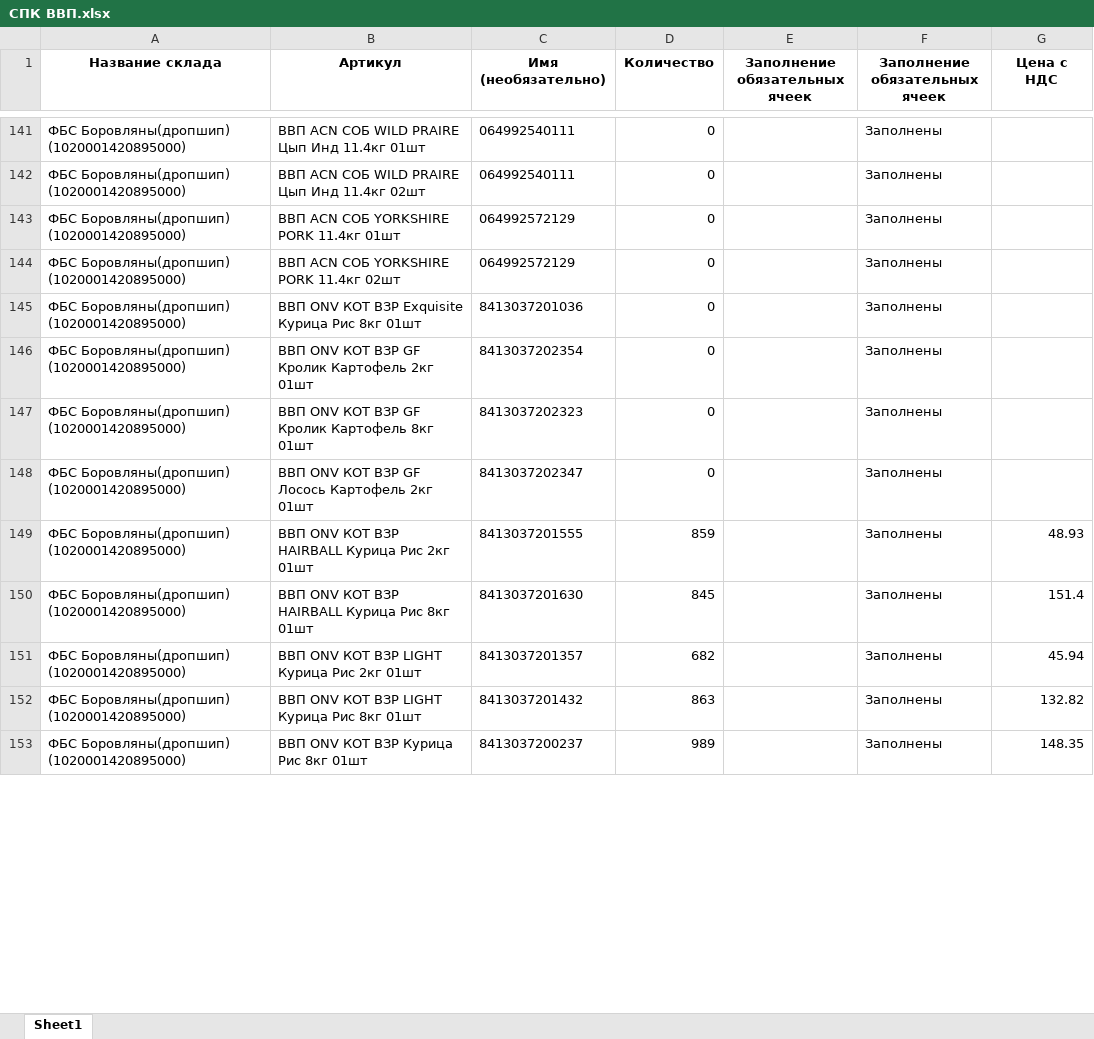
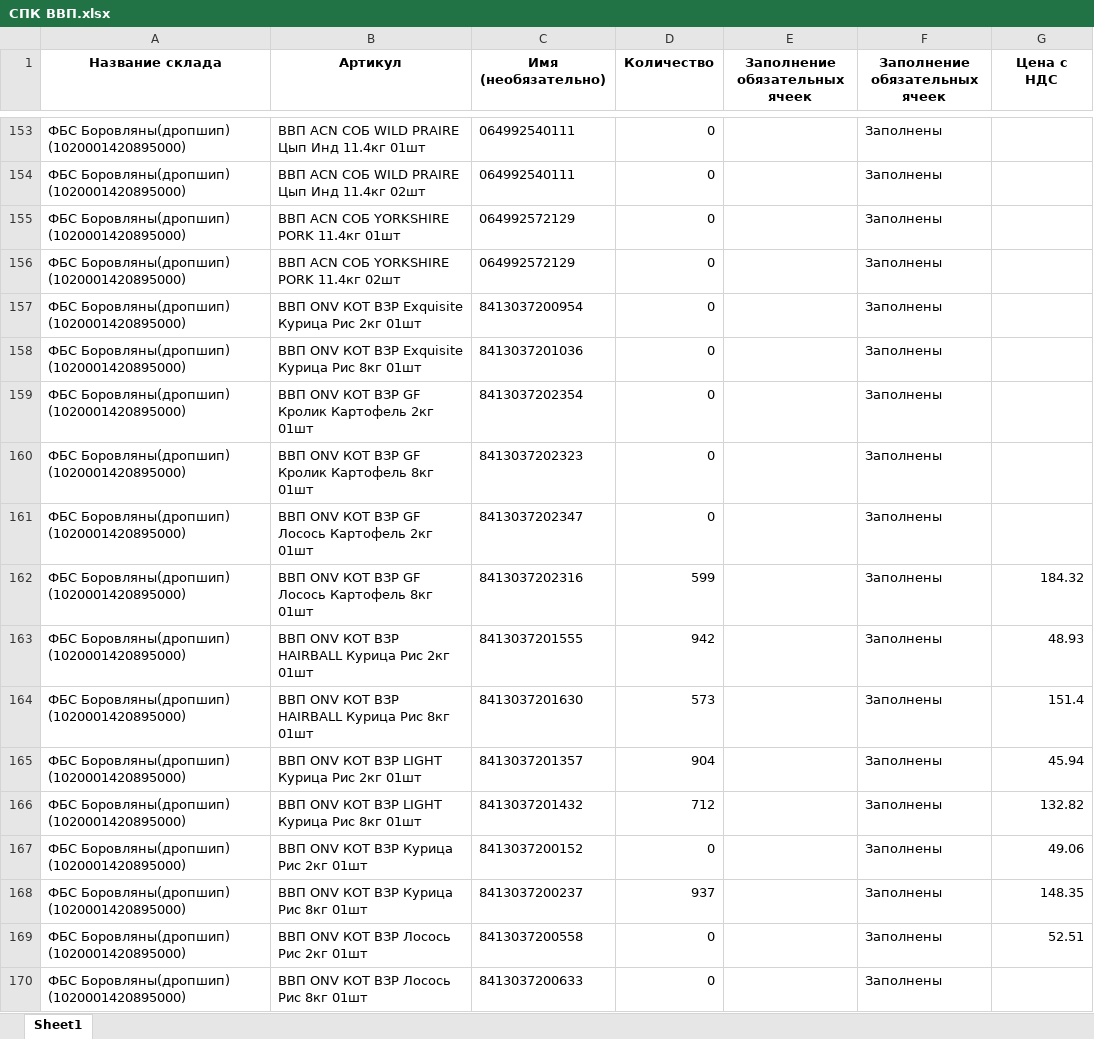
Before and after one commit to AliakseiPischyk/ObnovlenieOstatkov, an Excel workbook: result/СПК ВВП.xlsx, sheet Sheet1, drawn as a sheet; only a part is shown, gaps mark what is left out; values as stored, in another font and other column widths than the file's, no borders; addresses are those after the commit; the diff covers the shown part only; the diff names each change by its address in the sheet, - before the commit and + after, or states it on an @@ line.

```diff
--- a/result/СПК ВВП.xlsx (sheet Sheet1)
+++ b/result/СПК ВВП.xlsx (sheet Sheet1)
+row 157: ФБС Боровляны(дропшип) (1020001420895000) | ВВП ONV КОТ ВЗР Exquisite Курица Рис 2кг 01шт | 8413037200954 | 0 |  | Заполнены
+row 162: ФБС Боровляны(дропшип) (1020001420895000) | ВВП ONV КОТ ВЗР GF Лосось Картофель 8кг 01шт | 8413037202316 | 599 |  | Заполнены | 184.32
-D163 (Количество): 859
+D163 (Количество): 942
-D164 (Количество): 845
+D164 (Количество): 573
-D165 (Количество): 682
+D165 (Количество): 904
-D166 (Количество): 863
+D166 (Количество): 712
+row 167: ФБС Боровляны(дропшип) (1020001420895000) | ВВП ONV КОТ ВЗР Курица Рис 2кг 01шт | 8413037200152 | 0 |  | Заполнены | 49.06
-D168 (Количество): 989
+D168 (Количество): 937
+row 169: ФБС Боровляны(дропшип) (1020001420895000) | ВВП ONV КОТ ВЗР Лосось Рис 2кг 01шт | 8413037200558 | 0 |  | Заполнены | 52.51
+row 170: ФБС Боровляны(дропшип) (1020001420895000) | ВВП ONV КОТ ВЗР Лосось Рис 8кг 01шт | 8413037200633 | 0 |  | Заполнены
```
Also changed, not shown: 15 added rows and 143 edited cells elsewhere in this sheet, new kartochki/АЛЬПАКА.xlsx, new kartochki/ЗООМ.xlsx, 12 other files.
